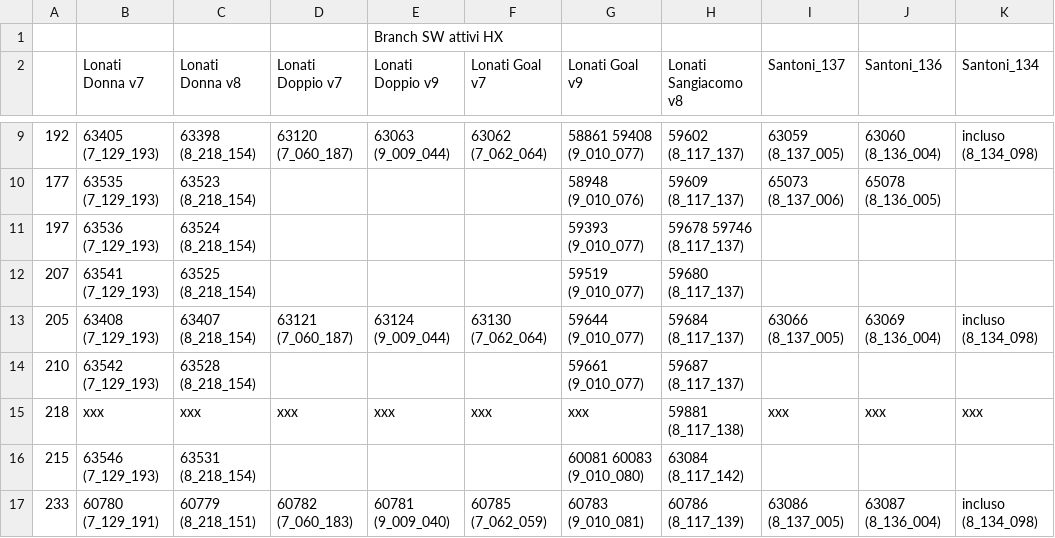
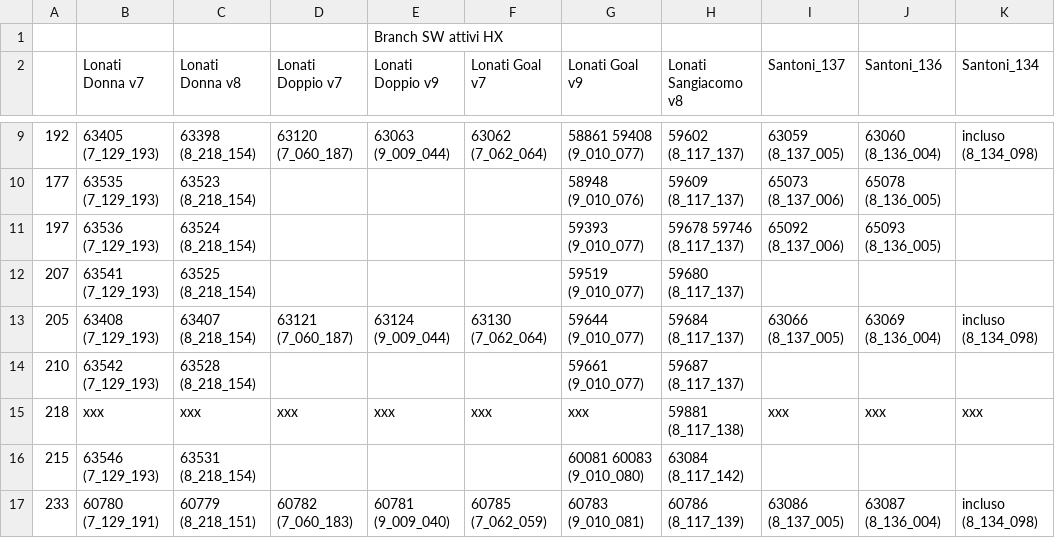
Before and after one commit to foffux/TicketsManagement, a CSV file: Tickets&Sw_HX.csv, drawn as a sheet; only a part is shown, gaps mark what is left out; the diff names each change by its address in the sheet, - before the commit and + after, or states it on an @@ line.

Commit message:
Modificato ticket 197 per HX

```diff
--- a/Tickets&Sw_HX.csv
+++ b/Tickets&Sw_HX.csv
-I11 (Santoni_137): (empty)
+I11 (Santoni_137): 65092 (8_137_006)
-J11 (Santoni_136): (empty)
+J11 (Santoni_136): 65093 (8_136_005)
```
